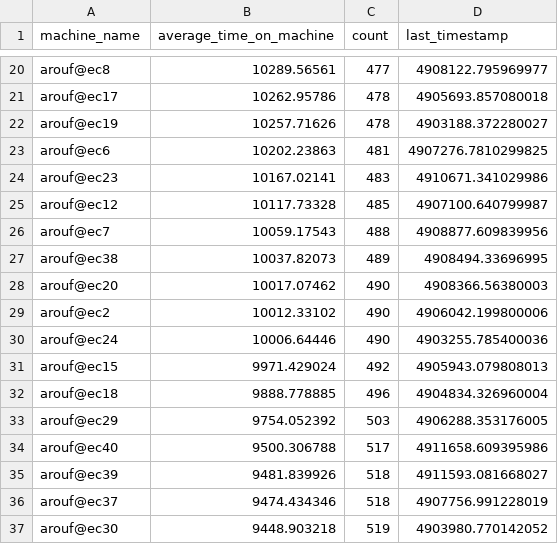
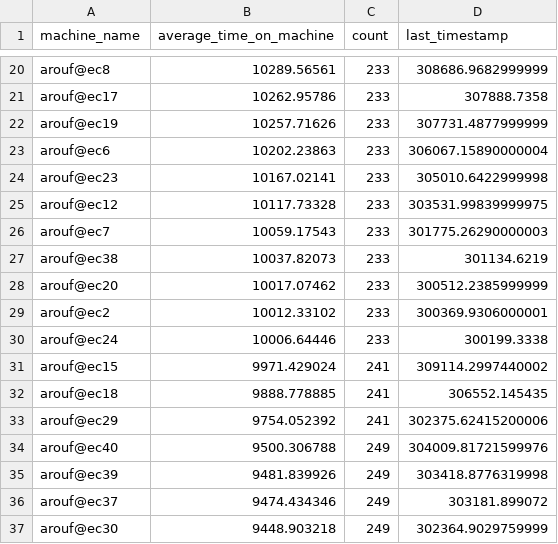
Before and after one commit to ashikurrafi/job-distributor, a CSV file: performance_analysis/dynamic_simulation.csv, drawn as a sheet; only a part is shown, gaps mark what is left out; the diff covers the shown part only; the diff names each change by its address in the sheet, - before the commit and + after, or states it on an @@ line.

```diff
--- a/performance_analysis/dynamic_simulation.csv
+++ b/performance_analysis/dynamic_simulation.csv
-C20 (count): 477
+C20 (count): 233
-D20 (last_timestamp): 4908122.795969977
+D20 (last_timestamp): 308686.9682999999
-C21:C22 (count): 478
+C21:C22 (count): 233
-D21 (last_timestamp): 4905693.857080018
+D21 (last_timestamp): 307888.7358
-D22 (last_timestamp): 4903188.372280027
+D22 (last_timestamp): 307731.4877999999
-C23 (count): 481
+C23 (count): 233
-D23 (last_timestamp): 4907276.7810299825
+D23 (last_timestamp): 306067.15890000004
-C24 (count): 483
+C24 (count): 233
-D24 (last_timestamp): 4910671.341029986
+D24 (last_timestamp): 305010.6422999998
-C25 (count): 485
+C25 (count): 233
-D25 (last_timestamp): 4907100.640799987
+D25 (last_timestamp): 303531.99839999975
-C26 (count): 488
+C26 (count): 233
-D26 (last_timestamp): 4908877.609839956
+D26 (last_timestamp): 301775.26290000003
-C27 (count): 489
+C27 (count): 233
-D27 (last_timestamp): 4908494.33696995
+D27 (last_timestamp): 301134.6219
-C28:C30 (count): 490
+C28:C30 (count): 233
-D28 (last_timestamp): 4908366.56380003
+D28 (last_timestamp): 300512.2385999999
-D29 (last_timestamp): 4906042.199800006
+D29 (last_timestamp): 300369.9306000001
-D30 (last_timestamp): 4903255.785400036
+D30 (last_timestamp): 300199.3338
-C31 (count): 492
+C31 (count): 241
-D31 (last_timestamp): 4905943.079808013
+D31 (last_timestamp): 309114.2997440002
-C32 (count): 496
+C32 (count): 241
-D32 (last_timestamp): 4904834.326960004
+D32 (last_timestamp): 306552.145435
-C33 (count): 503
+C33 (count): 241
-D33 (last_timestamp): 4906288.353176005
+D33 (last_timestamp): 302375.62415200006
-C34 (count): 517
+C34 (count): 249
-D34 (last_timestamp): 4911658.609395986
+D34 (last_timestamp): 304009.81721599976
-C35:C36 (count): 518
+C35:C36 (count): 249
-D35 (last_timestamp): 4911593.081668027
+D35 (last_timestamp): 303418.8776319998
-D36 (last_timestamp): 4907756.991228019
+D36 (last_timestamp): 303181.899072
-C37 (count): 519
+C37 (count): 249
-D37 (last_timestamp): 4903980.770142052
+D37 (last_timestamp): 302364.9029759999
```
Also changed, not shown: 100 edited cells elsewhere in this file, performance_analysis/machine_completion_times.csv, performance_analysis/request_summary.csv, 8 other files.
